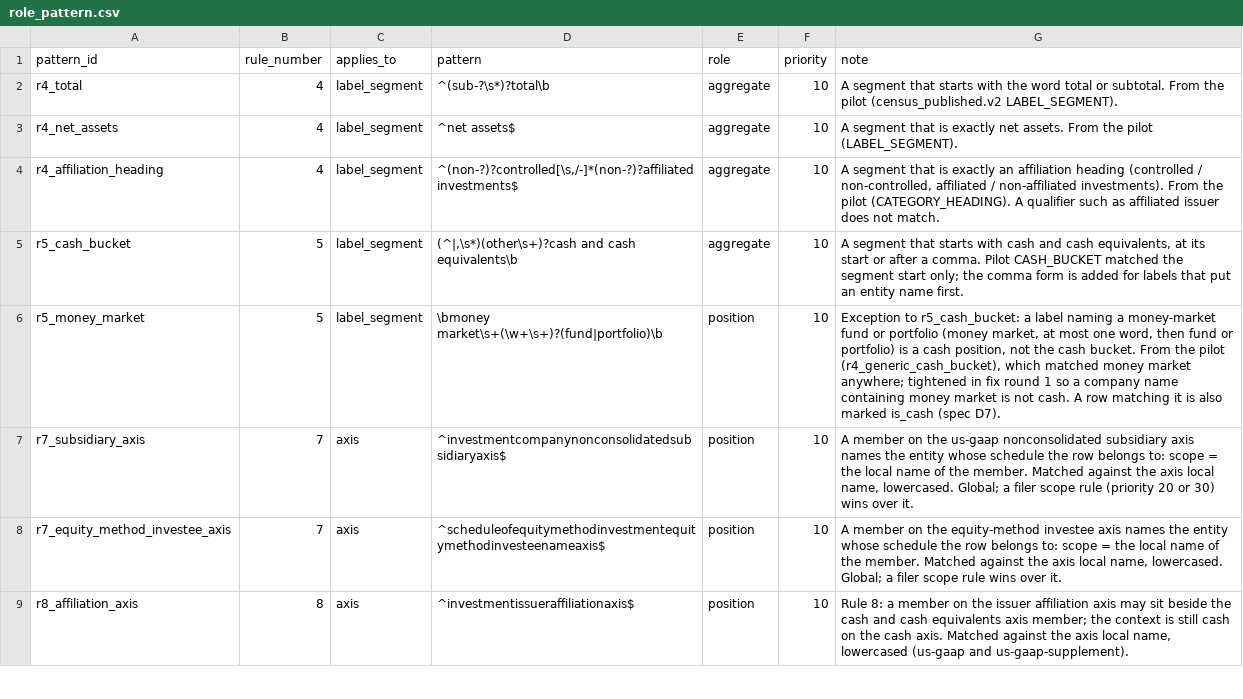
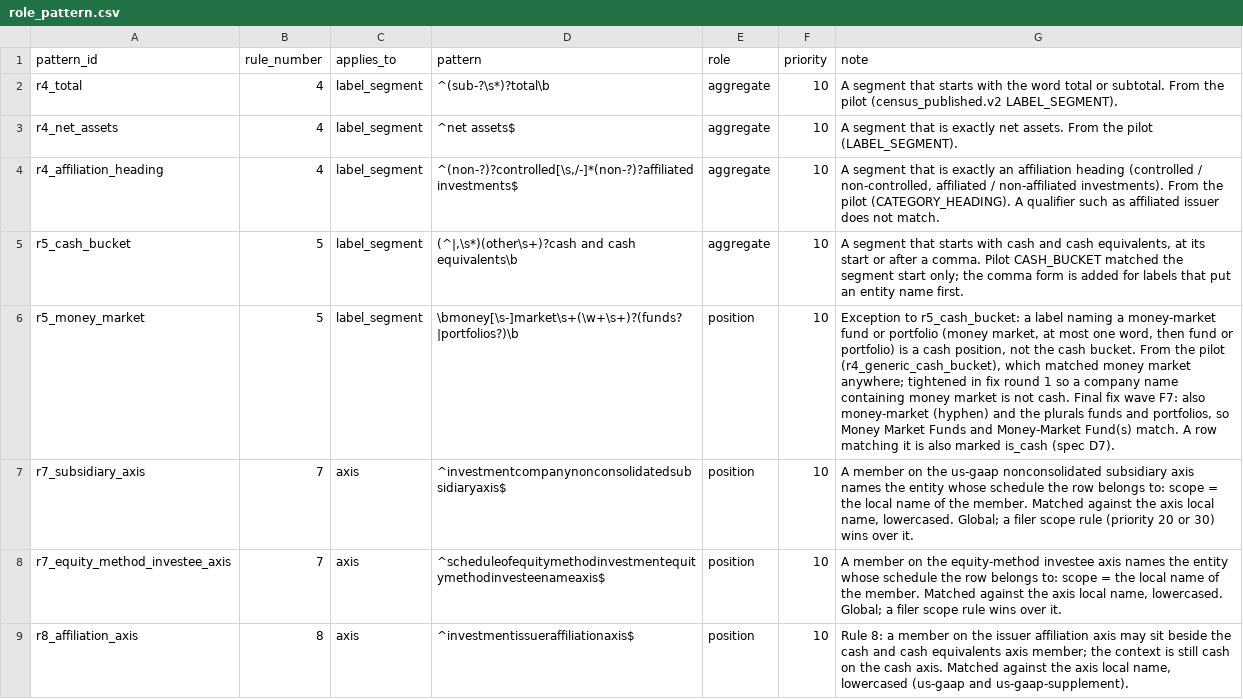
Before and after one commit to JamesCAlger/privatemarketwatch, a CSV file: warehouse/seeds/role_pattern.csv, drawn as a sheet; only a part is shown; the diff names each change by its address in the sheet, - before the commit and + after, or states it on an @@ line.

```diff
--- a/warehouse/seeds/role_pattern.csv
+++ b/warehouse/seeds/role_pattern.csv
-D6 (pattern): \bmoney market\s+(\w+\s+)?(fund|portfolio)\b
+D6 (pattern): \bmoney[\s-]market\s+(\w+\s+)?(funds?|portfolios?)\b
-G6 (note): …not cash. A row…
+G6 (note): …not cash. Final fix wave F7: also money-market (hyphen) and the plurals funds and portfolios, so Money Market Funds and Money-Market Fund(s) match. A row…
```
Also changed, not shown: 35 other files.
